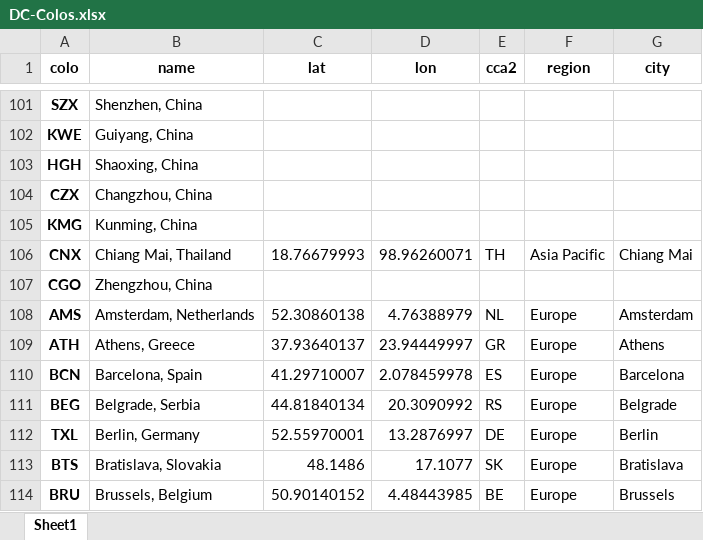
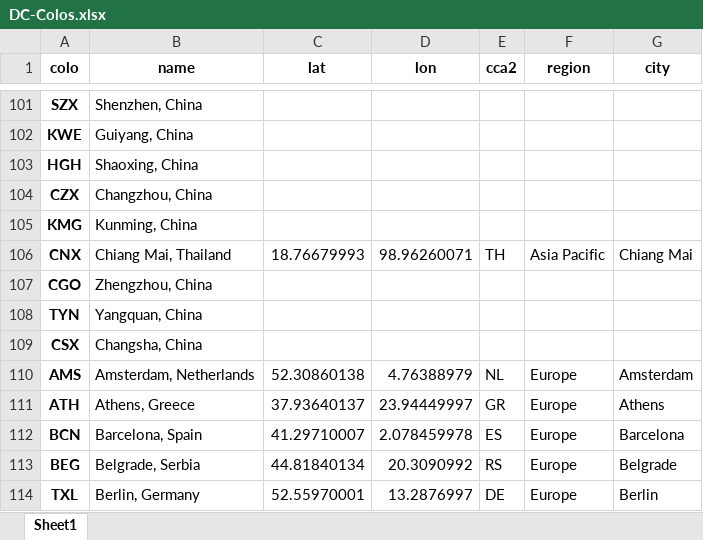
Before and after one commit to Netrvin/cloudflare-colo-list, an Excel workbook: DC-Colos.xlsx, sheet Sheet1, drawn as a sheet; only a part is shown, gaps mark what is left out; the shorter side is filled out with more unchanged rows; values as stored, in another font and other column widths than the file's, no borders; the diff names each change by its address in the sheet, - before the commit and + after, or states it on an @@ line.

```diff
--- a/DC-Colos.xlsx (sheet Sheet1)
+++ b/DC-Colos.xlsx (sheet Sheet1)
+row 108: TYN | Yangquan, China
+row 109: CSX | Changsha, China
```
Also changed, not shown: 2 other files.
